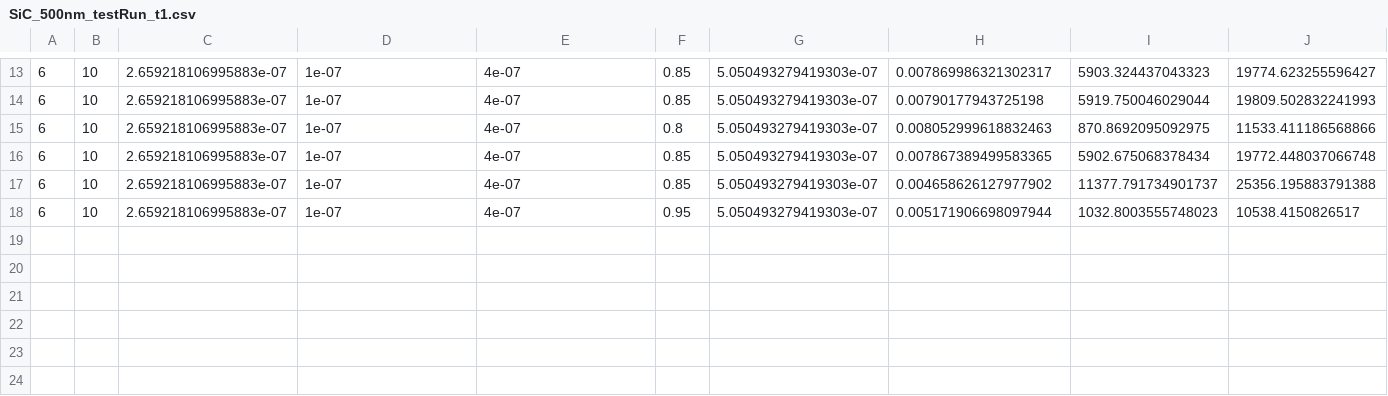
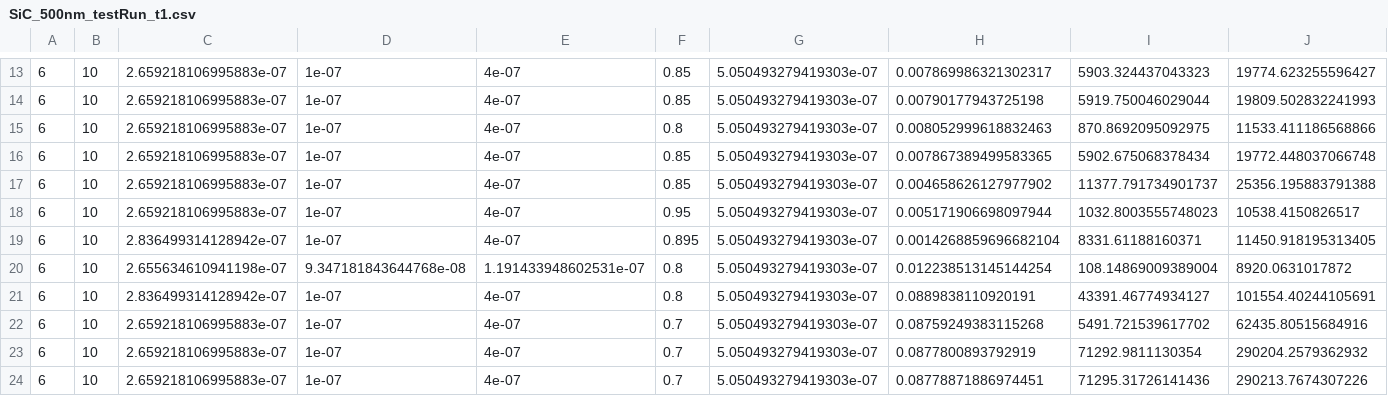
Before and after one commit to ChangJIN777/waveguide_SiC_sim, a CSV file: sim_data/SiC_500nm_testRun_t1.csv, drawn as a sheet; only a part is shown, gaps mark what is left out; rows hold the shown columns only; the diff names each change by its address in the sheet, - before the commit and + after, or states it on an @@ line.

```diff
--- a/sim_data/SiC_500nm_testRun_t1.csv
+++ b/sim_data/SiC_500nm_testRun_t1.csv
+row 19: 6 | 10 | 2.836499314128942e-07 | 1e-07 | 4e-07 | 0.895 | 5.050493279419303e-07 | 0.0014268859696682104 | 8331.61188160371 | 11450.918195313405
+row 20: 6 | 10 | 2.655634610941198e-07 | 9.347181843644768e-08 | 1.191433948602531e-07 | 0.8 | 5.050493279419303e-07 | 0.012238513145144254 | 108.14869009389004 | 8920.0631017872
+row 21: 6 | 10 | 2.836499314128942e-07 | 1e-07 | 4e-07 | 0.8 | 5.050493279419303e-07 | 0.0889838110920191 | 43391.46774934127 | 101554.40244105691
+row 22: 6 | 10 | 2.659218106995883e-07 | 1e-07 | 4e-07 | 0.7 | 5.050493279419303e-07 | 0.08759249383115268 | 5491.721539617702 | 62435.80515684916
+row 23: 6 | 10 | 2.659218106995883e-07 | 1e-07 | 4e-07 | 0.7 | 5.050493279419303e-07 | 0.0877800893792919 | 71292.9811130354 | 290204.2579362932
+row 24: 6 | 10 | 2.659218106995883e-07 | 1e-07 | 4e-07 | 0.7 | 5.050493279419303e-07 | 0.08778871886974451 | 71295.31726141436 | 290213.7674307226
```
Also changed, not shown: 3 other files.
